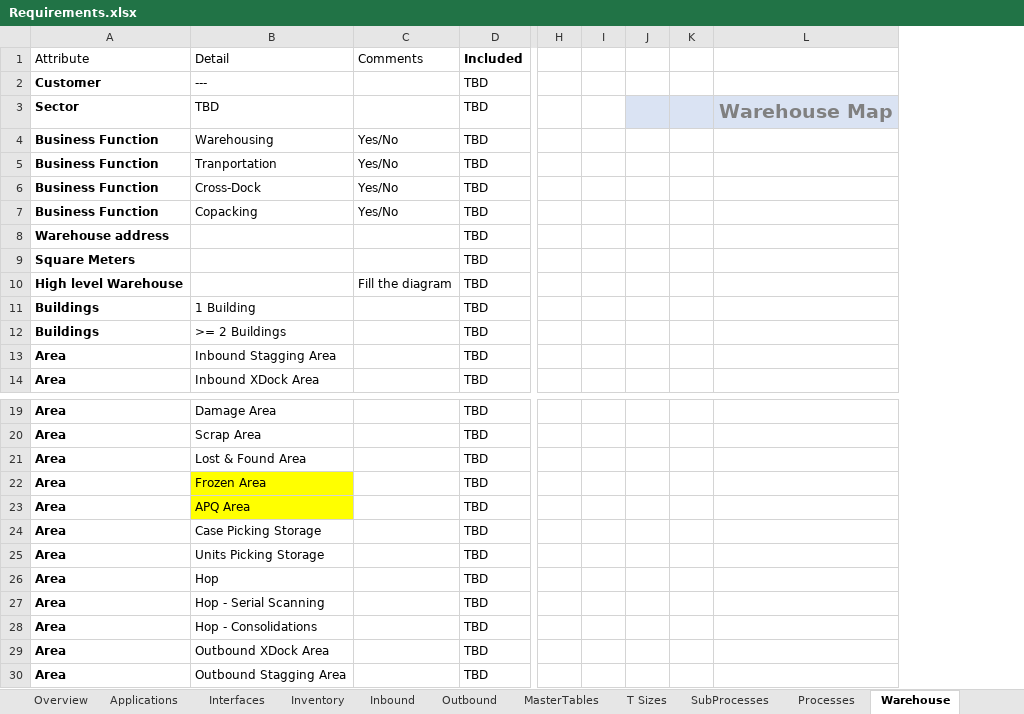
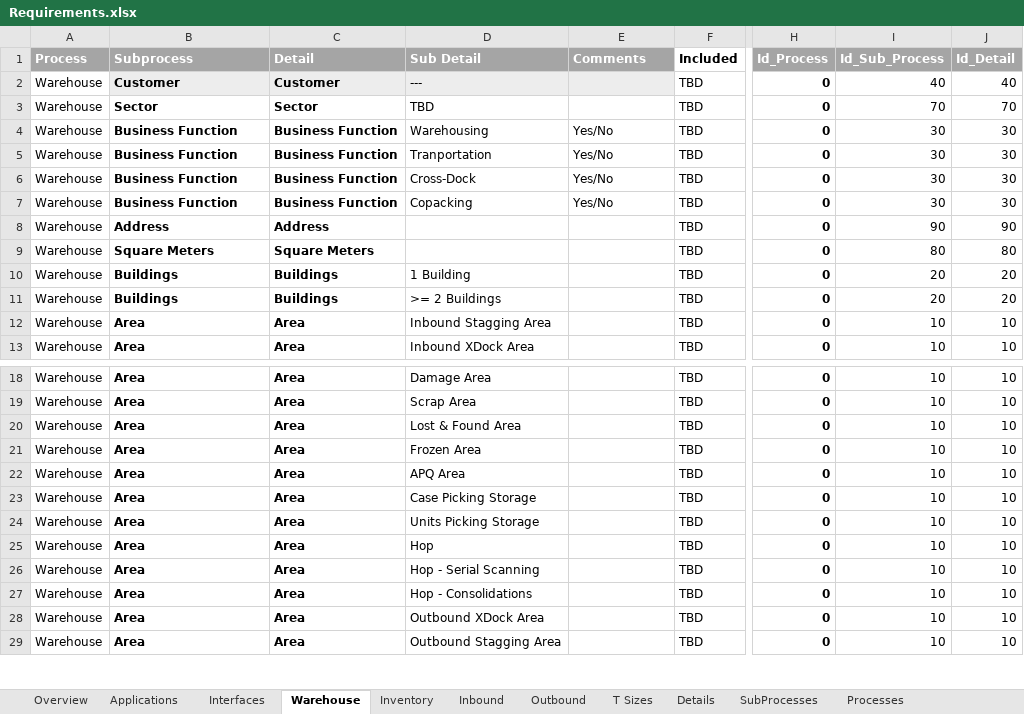
Before and after one commit to abelmmg/WarehousingStudio, an Excel workbook: model/Requirements.xlsx, sheet Warehouse, drawn as a sheet; only a part is shown, gaps mark what is left out; values as stored, in another font and other column widths than the file's, no borders; charts and pictures and conditional formats and table styles not drawn; removed rows and columns are numbered as before the commit, all else as after; rows hold the shown columns only; the diff names each change by its address in the sheet, - before the commit and + after, or states it on an @@ line.

```diff
--- a/model/Requirements.xlsx (sheet Warehouse)
+++ b/model/Requirements.xlsx (sheet Warehouse)
-sheet tab: MasterTables
+sheet tab: Details
@@ sheet tab order changed: Overview | Applications | Interfaces | Warehouse | Inventory | Inbound | Outbound | T Sizes | Details | SubProcesses | Processes @@
+column A (Process), rows 2-13: all Warehouse; rows 18-29: all Warehouse
+column C (Detail), rows 2-13: Customer | Sector | Business Function | Business Function | Business Function | Business Function | Address | Square Meters | Buildings | Buildings | Area | Area; rows 18-29: all Area
+column H (Id_Process), rows 2-13: all 0; rows 18-29: all 0
+column I (Id_Sub_Process), rows 2-13: 40 | 70 | 30 | 30 | 30 | 30 | 90 | 80 | 20 | 20 | 10 | 10; rows 18-29: all 10
+column J (Id_Detail), rows 2-13: 40 | 70 | 30 | 30 | 30 | 30 | 90 | 80 | 20 | 20 | 10 | 10; rows 18-29: all 10
-column H, empty
-column I, empty
-column J, empty
-column K, empty
-column L, row 3: Warehouse Map
-B1: Attribute
+B1: Subprocess
@@ B1 fill: none → #A5A5A5, bold: off → on, text colour: black → #FFFFFF @@
-D1: Detail
+D1: Sub Detail
@@ D1:E1 fill: none → #A5A5A5, bold: off → on, text colour: black → #FFFFFF @@
-B2 fill: none
+B2 fill: #EDEDED
-D2:E2 fill: none
+D2:E2 fill: #EDEDED
-B8 (Subprocess): Warehouse address
+B8 (Subprocess): Address
-row 10: High level Warehouse |  | Fill the diagram | TBD
-D21:D22 fill: #FFFF00
+D21:D22 fill: none
```
Also changed, not shown: sheet Details, sheet SubProcesses, sheet Overview, sheet Processes, sheet Applications, hidden cells, charts or pictures, 28 other files.
